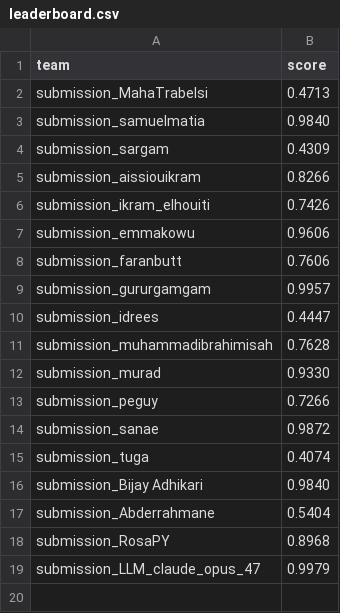
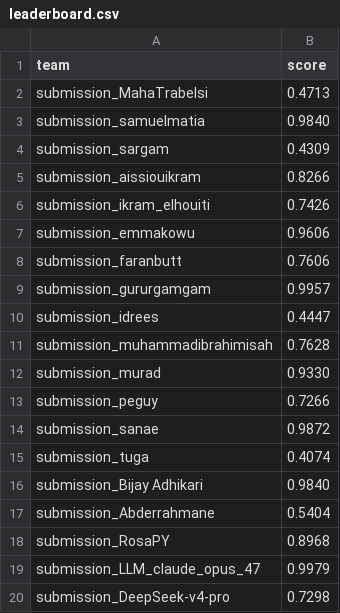
Before and after one commit to NoorMajdoub/Liarnode_challenge, a CSV file: leaderboard/leaderboard.csv, drawn as a sheet; the diff names each change by its address in the sheet, - before the commit and + after, or states it on an @@ line.

```diff
--- a/leaderboard/leaderboard.csv
+++ b/leaderboard/leaderboard.csv
+row 20: submission_DeepSeek-v4-pro | 0.7298
```
Also changed, not shown: 2 other files.
